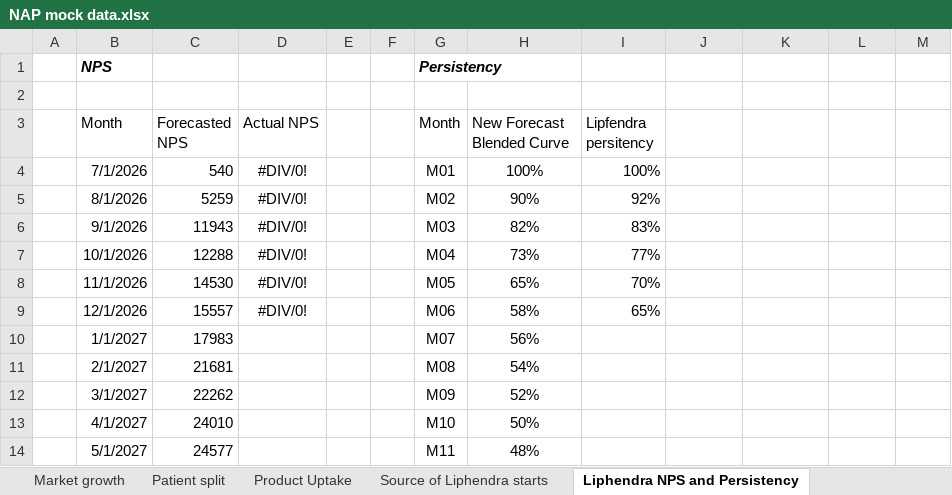
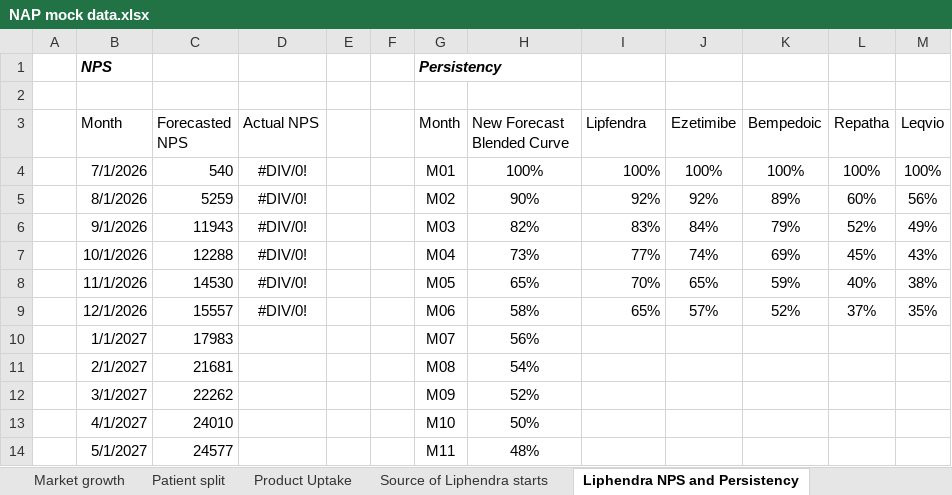
Before and after one commit to ProcDNA-GenAI/Forecast-Pulse-Dashboard, an Excel workbook: NAP mock data.xlsx, sheet Liphendra NPS and Persistency, drawn as a sheet; only a part is shown; values as stored, in another font and other column widths than the file's, no borders; the diff names each change by its address in the sheet, - before the commit and + after, or states it on an @@ line.

```diff
--- a/NAP mock data.xlsx (sheet Liphendra NPS and Persistency)
+++ b/NAP mock data.xlsx (sheet Liphendra NPS and Persistency)
-I3: Lipfendra persitency
+I3: Lipfendra
-J3: (empty)
+J3: Ezetimibe
-K3: (empty)
+K3: Bempedoic
-L3: (empty)
+L3: Repatha
-M3: (empty)
+M3: Leqvio
-J4 (Ezetimibe): (empty)
+J4 (Ezetimibe): 100%
-K4 (Bempedoic): (empty)
+K4 (Bempedoic): 100%
-L4 (Repatha): (empty)
+L4 (Repatha): 100%
-M4 (Leqvio): (empty)
+M4 (Leqvio): 100%
-J5 (Ezetimibe): (empty)
+J5 (Ezetimibe): 92%
-K5 (Bempedoic): (empty)
+K5 (Bempedoic): 89%
-L5 (Repatha): (empty)
+L5 (Repatha): 60%
-M5 (Leqvio): (empty)
+M5 (Leqvio): 56%
-J6 (Ezetimibe): (empty)
+J6 (Ezetimibe): 84%
-K6 (Bempedoic): (empty)
+K6 (Bempedoic): 79%
-L6 (Repatha): (empty)
+L6 (Repatha): 52%
-M6 (Leqvio): (empty)
+M6 (Leqvio): 49%
-J7 (Ezetimibe): (empty)
+J7 (Ezetimibe): 74%
-K7 (Bempedoic): (empty)
+K7 (Bempedoic): 69%
-L7 (Repatha): (empty)
+L7 (Repatha): 45%
-M7 (Leqvio): (empty)
+M7 (Leqvio): 43%
-J8 (Ezetimibe): (empty)
+J8 (Ezetimibe): 65%
-K8 (Bempedoic): (empty)
+K8 (Bempedoic): 59%
-L8 (Repatha): (empty)
+L8 (Repatha): 40%
-M8 (Leqvio): (empty)
+M8 (Leqvio): 38%
-J9 (Ezetimibe): (empty)
+J9 (Ezetimibe): 57%
-K9 (Bempedoic): (empty)
+K9 (Bempedoic): 52%
-L9 (Repatha): (empty)
+L9 (Repatha): 37%
-M9 (Leqvio): (empty)
+M9 (Leqvio): 35%
```
Also changed, not shown: 4 other files.
